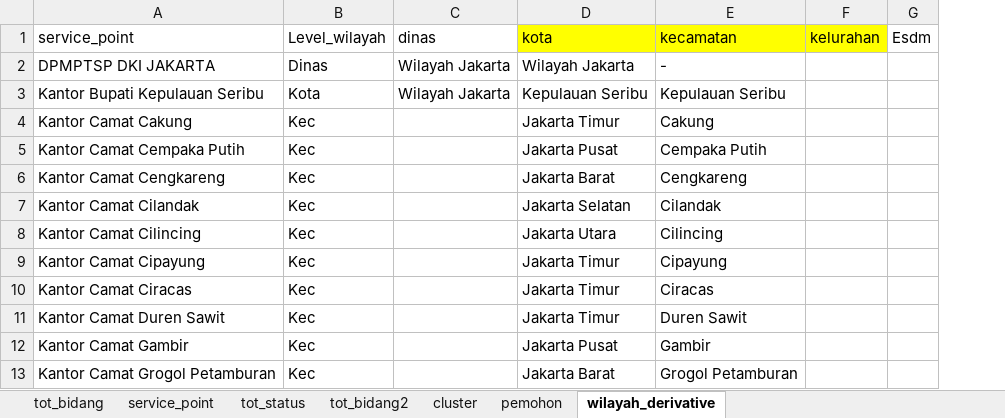
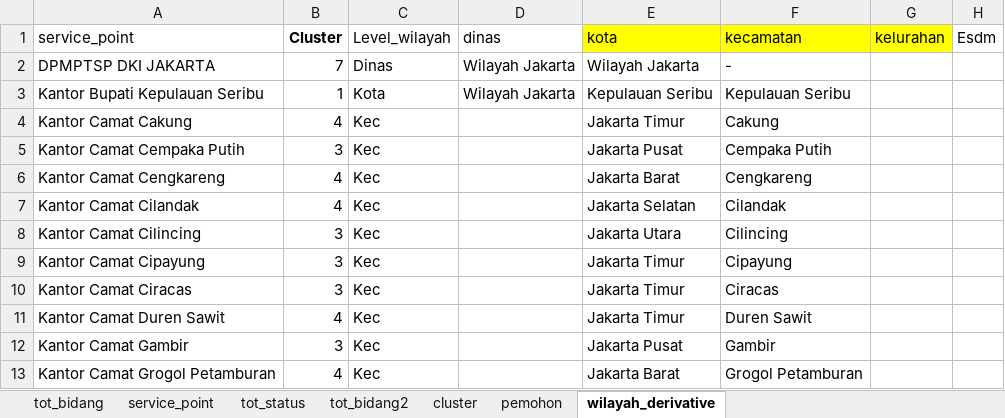
Before and after one commit to muhrizky123/dasboardstreamlit.py, an Excel workbook: sp_izin.xlsx, sheet wilayah_derivative, drawn as a sheet; only a part is shown; values as stored, in another font and other column widths than the file's, no borders; the diff names each change by its address in the sheet, - before the commit and + after, or states it on an @@ line.

```diff
--- a/sp_izin.xlsx (sheet wilayah_derivative)
+++ b/sp_izin.xlsx (sheet wilayah_derivative)
+column B (Cluster), rows 2-13: 7 | 1 | 4 | 3 | 4 | 4 | 3 | 3 | 3 | 4 | 3 | 4
```
Also changed, not shown: 6 other files.
